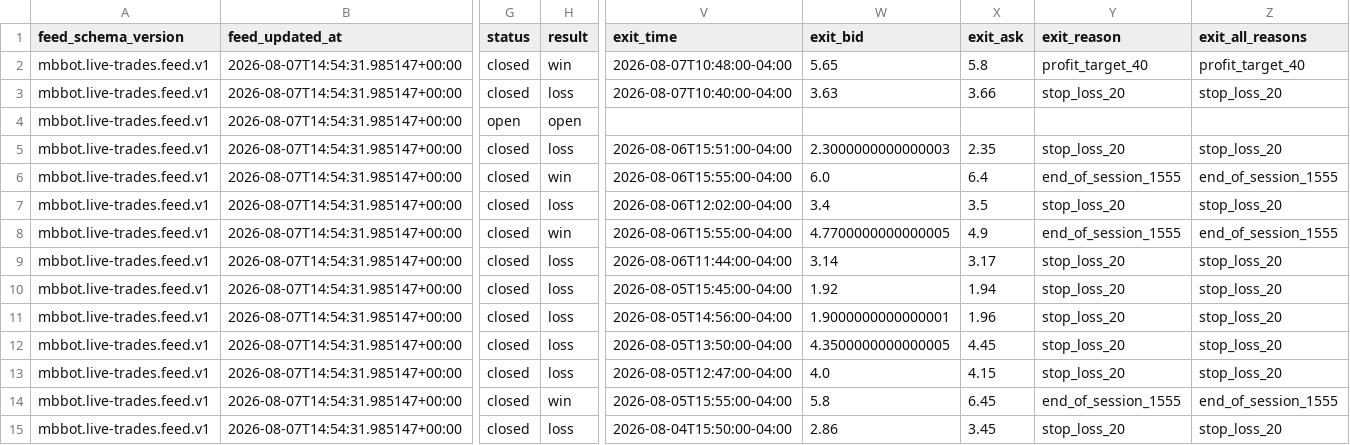
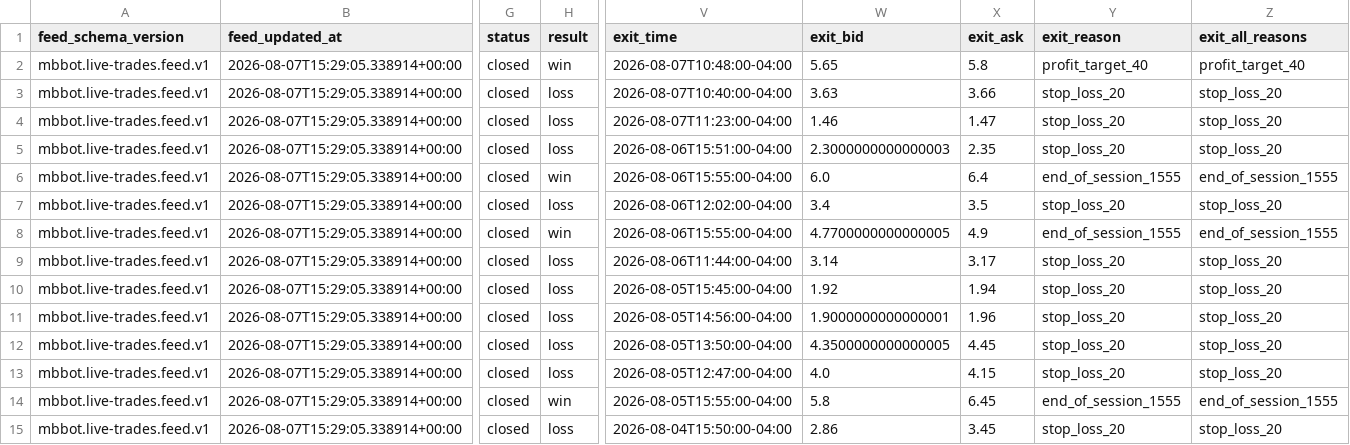
Before and after one commit to meshTHEgreat/MBbot, a CSV file: feed/trades.csv, drawn as a sheet; only a part is shown, gaps mark what is left out; the diff covers the shown part only; the diff names each change by its address in the sheet, - before the commit and + after, or states it on an @@ line.

Commit message:
Update live trade ledger 2026-08-07T15:29:05.338914+00:00

```diff
--- a/feed/trades.csv
+++ b/feed/trades.csv
-B2:B15 (feed_updated_at): 2026-08-07T14:54:31.985147+00:00
+B2:B15 (feed_updated_at): 2026-08-07T15:29:05.338914+00:00
-G4 (status): open
+G4 (status): closed
-H4 (result): open
+H4 (result): loss
-V4 (exit_time): (empty)
+V4 (exit_time): 2026-08-07T11:23:00-04:00
-W4 (exit_bid): (empty)
+W4 (exit_bid): 1.46
-X4 (exit_ask): (empty)
+X4 (exit_ask): 1.47
-Y4 (exit_reason): (empty)
+Y4 (exit_reason): stop_loss_20
-Z4 (exit_all_reasons): (empty)
+Z4 (exit_all_reasons): stop_loss_20
```
Also changed, not shown: 26 edited cells elsewhere in this file, 2 other files.
